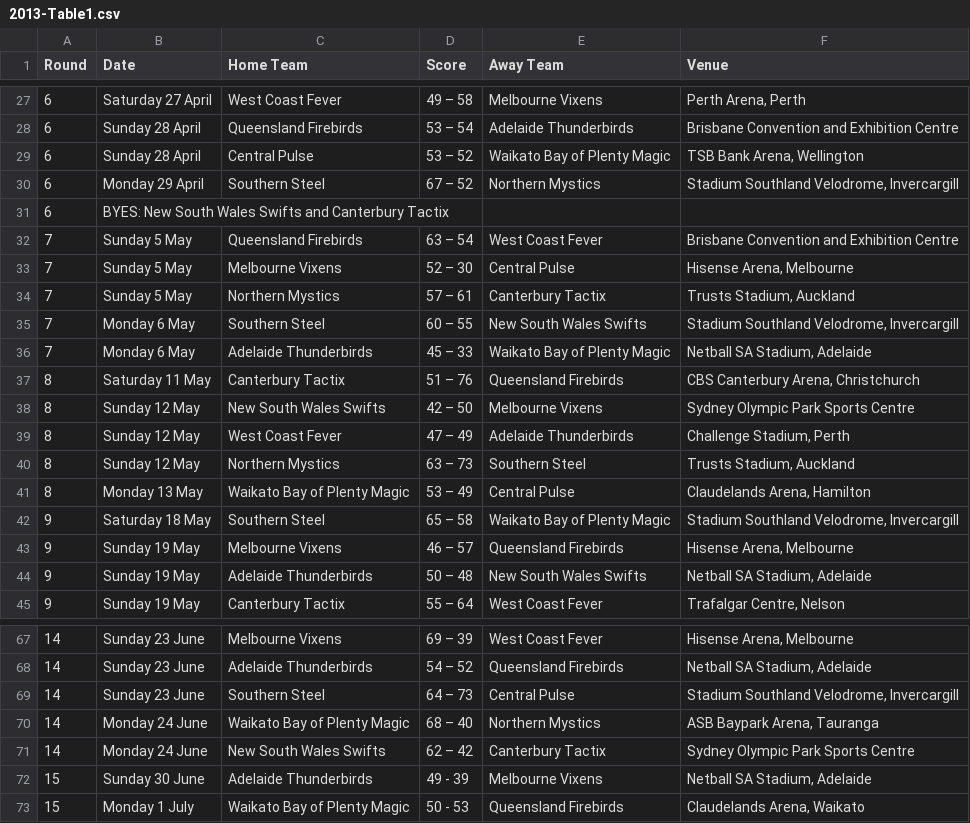
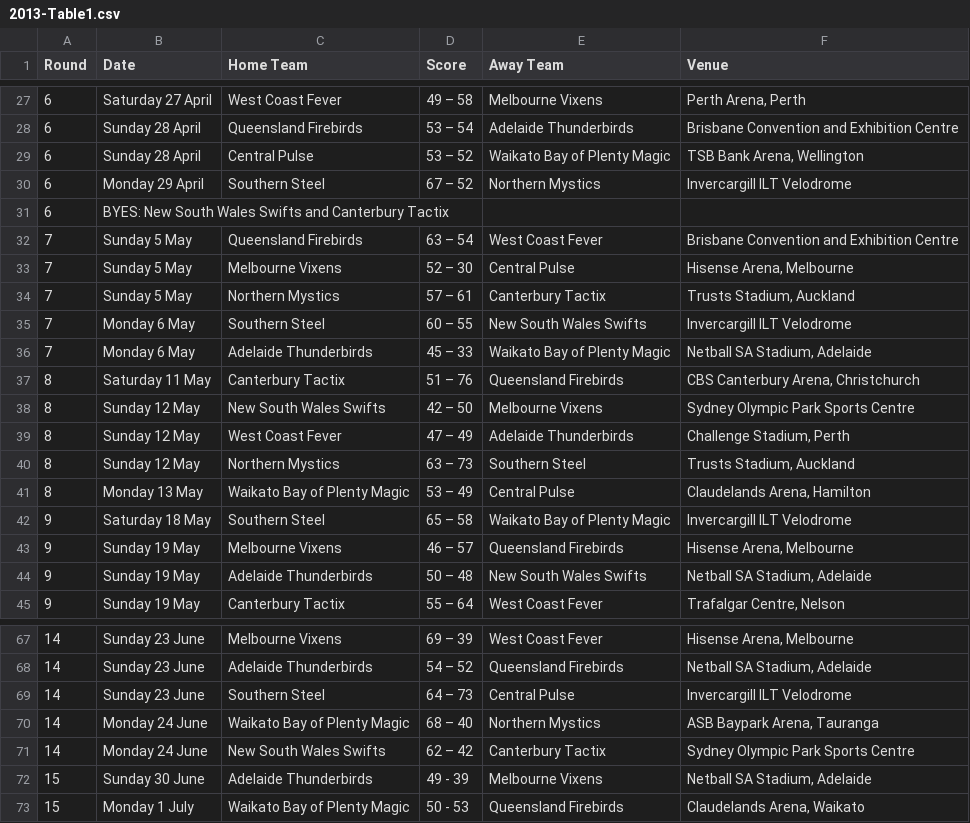
Before and after one commit to GSam/SWEN303, a CSV file: 2013-Table1.csv, drawn as a sheet; only a part is shown, gaps mark what is left out.

Commit message:
csv: Amend fix to Velodrome

```diff
--- a/2013-Table1.csv
+++ b/2013-Table1.csv
@@ -29,3 +29,3 @@ Round,Date,Home Team,Score,Away Team,Venue
 6,Sunday 28 April,Central Pulse,53 – 52,Waikato Bay of Plenty Magic,"TSB Bank Arena, Wellington"
-6,Monday 29 April,Southern Steel,67 – 52,Northern Mystics,"Stadium Southland Velodrome, Invercargill"
+6,Monday 29 April,Southern Steel,67 – 52,Northern Mystics,"Invercargill ILT Velodrome"
 6,BYES:  New South Wales Swifts and Canterbury Tactix,,,,
@@ -34,3 +34,3 @@ Round,Date,Home Team,Score,Away Team,Venue
 7,Sunday 5 May,Northern Mystics,57 – 61,Canterbury Tactix,"Trusts Stadium, Auckland"
-7,Monday 6 May,Southern Steel,60 – 55,New South Wales Swifts,"Stadium Southland Velodrome, Invercargill"
+7,Monday 6 May,Southern Steel,60 – 55,New South Wales Swifts,"Invercargill ILT Velodrome"
 7,Monday 6 May,Adelaide Thunderbirds,45 – 33,Waikato Bay of Plenty Magic,"Netball SA Stadium, Adelaide"
@@ -41,3 +41,3 @@ Round,Date,Home Team,Score,Away Team,Venue
 8,Monday 13 May,Waikato Bay of Plenty Magic,53 – 49,Central Pulse,"Claudelands Arena, Hamilton"
-9,Saturday 18 May,Southern Steel,65 – 58,Waikato Bay of Plenty Magic,"Stadium Southland Velodrome, Invercargill"
+9,Saturday 18 May,Southern Steel,65 – 58,Waikato Bay of Plenty Magic,"Invercargill ILT Velodrome"
 9,Sunday 19 May,Melbourne Vixens,46 – 57,Queensland Firebirds,"Hisense Arena, Melbourne"
@@ -68,3 +68,3 @@ Round,Date,Home Team,Score,Away Team,Venue
 14,Sunday 23 June,Adelaide Thunderbirds,54 – 52,Queensland Firebirds,"Netball SA Stadium, Adelaide"
-14,Sunday 23 June,Southern Steel,64 – 73,Central Pulse,"Stadium Southland Velodrome, Invercargill"
+14,Sunday 23 June,Southern Steel,64 – 73,Central Pulse,"Invercargill ILT Velodrome"
 14,Monday 24 June,Waikato Bay of Plenty Magic,68 – 40,Northern Mystics,"ASB Baypark Arena, Tauranga"
```
Also changed, not shown: 2012-Table1.csv.
